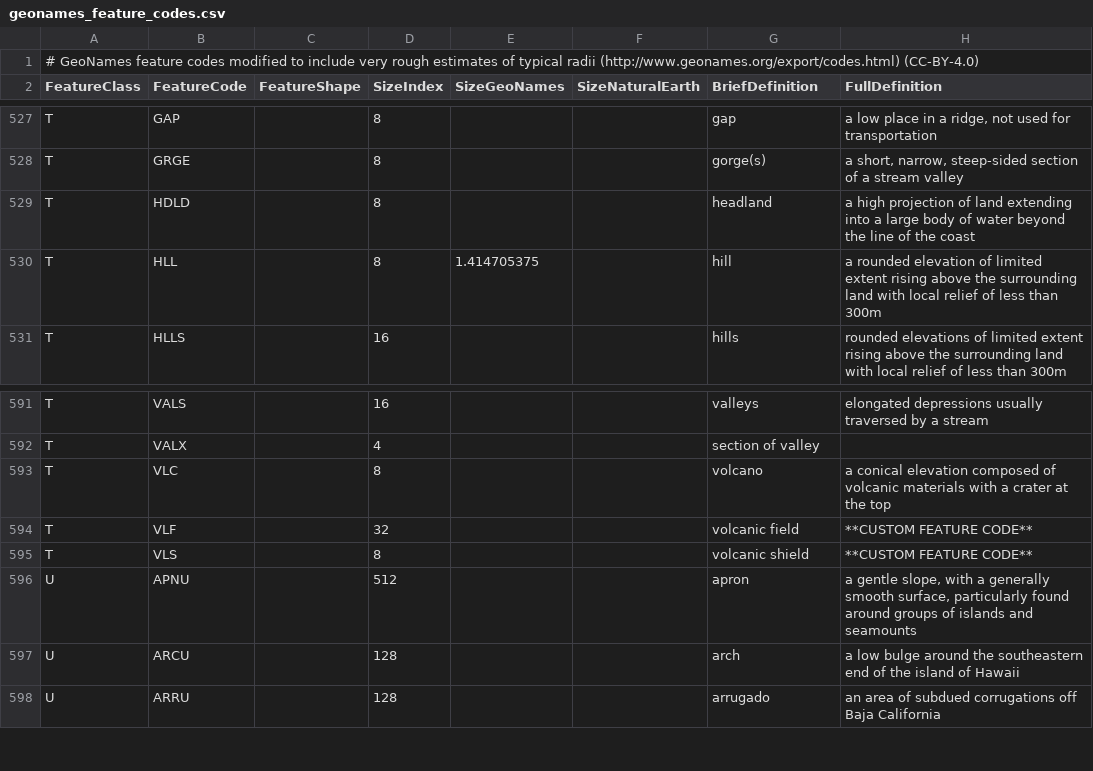
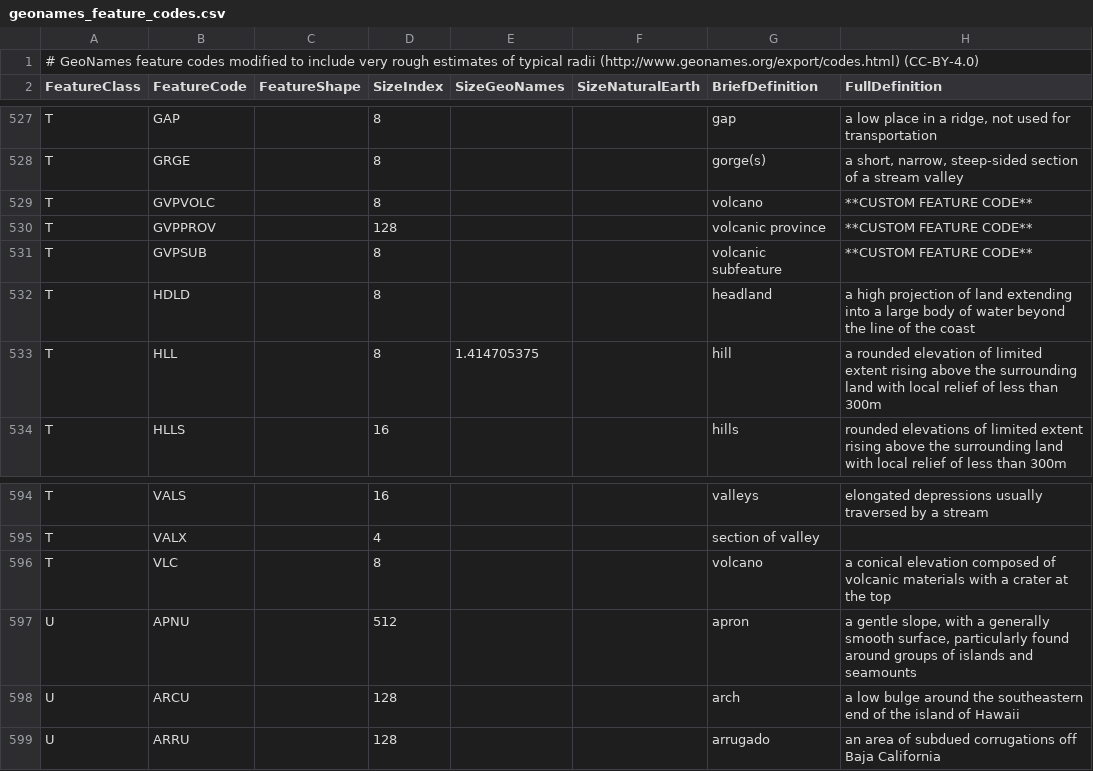
Before and after one commit to adamancer/nmnh_ms_tools, a CSV file: nmnh_ms_tools/_files/data/geonames/geonames_feature_codes.csv, drawn as a sheet; only a part is shown, gaps mark what is left out.

```diff
--- a/nmnh_ms_tools/_files/data/geonames/geonames_feature_codes.csv
+++ b/nmnh_ms_tools/_files/data/geonames/geonames_feature_codes.csv
@@ -528,2 +528,5 @@ T,GAP,,8,,,gap,"a low place in a ridge, not used for transportation"
 T,GRGE,,8,,,gorge(s),"a short, narrow, steep-sided section of a stream valley"
+T,GVPVOLC,,8,,,volcano,**CUSTOM FEATURE CODE**
+T,GVPPROV,,128,,,volcanic province,**CUSTOM FEATURE CODE**
+T,GVPSUB,,8,,,volcanic subfeature,**CUSTOM FEATURE CODE**
 T,HDLD,,8,,,headland,a high projection of land extending into a large body of water beyond the line of the coast
@@ -593,4 +596,2 @@ T,VALX,,4,,,section of valley,
 T,VLC,,8,,,volcano,a conical elevation composed of volcanic materials with a crater at the top
-T,VLF,,32,,,volcanic field,**CUSTOM FEATURE CODE**
-T,VLS,,8,,,volcanic shield,**CUSTOM FEATURE CODE**
 U,APNU,,512,,,apron,"a gentle slope, with a generally smooth surface, particularly found around groups of islands and seamounts"
```
Also changed, not shown: 21 other files.
